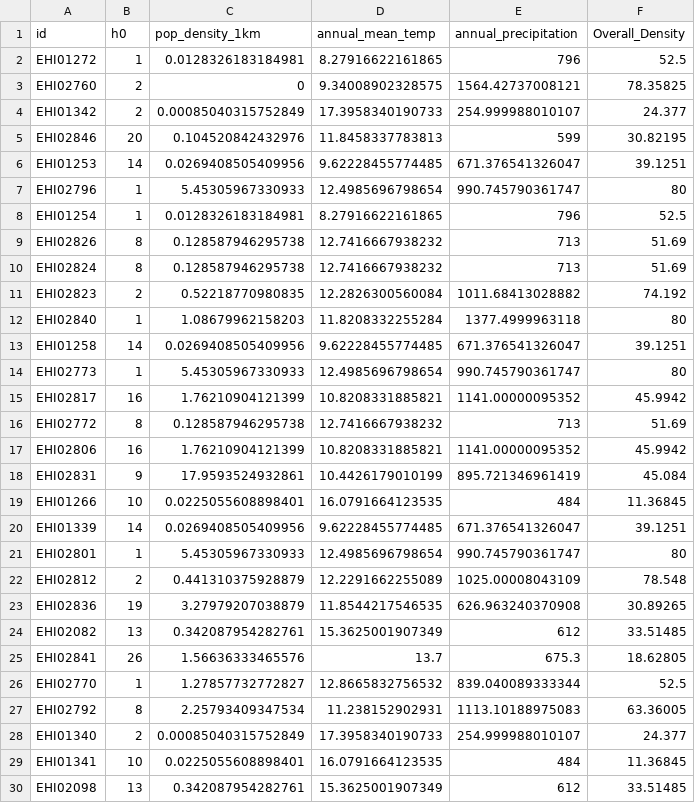
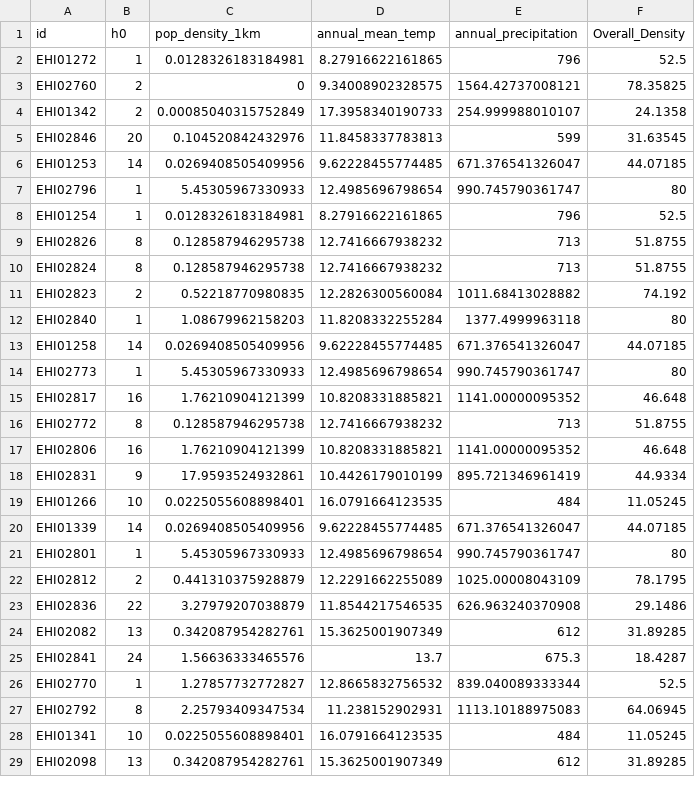
Before and after one commit to alberdilab/btp_metagenomics, a CSV file: data/enviromental_var.csv, drawn as a sheet; only a part is shown; the diff covers the shown part only.

```diff
--- a/data/enviromental_var.csv
+++ b/data/enviromental_var.csv
@@ -3,28 +3,27 @@
 "EHI02760",2,0,9.34008902328575,1564.42737008121,78.35825
-"EHI01342",2,0.00085040315752849,17.3958340190733,254.999988010107,24.377
-"EHI02846",20,0.104520842432976,11.8458337783813,599,30.82195
-"EHI01253",14,0.0269408505409956,9.62228455774485,671.376541326047,39.1251
+"EHI01342",2,0.00085040315752849,17.3958340190733,254.999988010107,24.1358
+"EHI02846",20,0.104520842432976,11.8458337783813,599,31.63545
+"EHI01253",14,0.0269408505409956,9.62228455774485,671.376541326047,44.07185
 "EHI02796",1,5.45305967330933,12.4985696798654,990.745790361747,80
 "EHI01254",1,0.0128326183184981,8.27916622161865,796,52.5
-"EHI02826",8,0.128587946295738,12.7416667938232,713,51.69
-"EHI02824",8,0.128587946295738,12.7416667938232,713,51.69
+"EHI02826",8,0.128587946295738,12.7416667938232,713,51.8755
+"EHI02824",8,0.128587946295738,12.7416667938232,713,51.8755
 "EHI02823",2,0.52218770980835,12.2826300560084,1011.68413028882,74.192
 "EHI02840",1,1.08679962158203,11.8208332255284,1377.4999963118,80
-"EHI01258",14,0.0269408505409956,9.62228455774485,671.376541326047,39.1251
+"EHI01258",14,0.0269408505409956,9.62228455774485,671.376541326047,44.07185
 "EHI02773",1,5.45305967330933,12.4985696798654,990.745790361747,80
-"EHI02817",16,1.76210904121399,10.8208331885821,1141.00000095352,45.9942
-"EHI02772",8,0.128587946295738,12.7416667938232,713,51.69
-"EHI02806",16,1.76210904121399,10.8208331885821,1141.00000095352,45.9942
-"EHI02831",9,17.9593524932861,10.4426179010199,895.721346961419,45.084
-"EHI01266",10,0.0225055608898401,16.0791664123535,484,11.36845
-"EHI01339",14,0.0269408505409956,9.62228455774485,671.376541326047,39.1251
+"EHI02817",16,1.76210904121399,10.8208331885821,1141.00000095352,46.648
+"EHI02772",8,0.128587946295738,12.7416667938232,713,51.8755
+"EHI02806",16,1.76210904121399,10.8208331885821,1141.00000095352,46.648
+"EHI02831",9,17.9593524932861,10.4426179010199,895.721346961419,44.9334
+"EHI01266",10,0.0225055608898401,16.0791664123535,484,11.05245
+"EHI01339",14,0.0269408505409956,9.62228455774485,671.376541326047,44.07185
 "EHI02801",1,5.45305967330933,12.4985696798654,990.745790361747,80
-"EHI02812",2,0.441310375928879,12.2291662255089,1025.00008043109,78.548
-"EHI02836",19,3.27979207038879,11.8544217546535,626.963240370908,30.89265
-"EHI02082",13,0.342087954282761,15.3625001907349,612,33.51485
-"EHI02841",26,1.56636333465576,13.7,675.3,18.62805
+"EHI02812",2,0.441310375928879,12.2291662255089,1025.00008043109,78.1795
+"EHI02836",22,3.27979207038879,11.8544217546535,626.963240370908,29.1486
+"EHI02082",13,0.342087954282761,15.3625001907349,612,31.89285
+"EHI02841",24,1.56636333465576,13.7,675.3,18.4287
 "EHI02770",1,1.27857732772827,12.8665832756532,839.040089333344,52.5
-"EHI02792",8,2.25793409347534,11.238152902931,1113.10188975083,63.36005
-"EHI01340",2,0.00085040315752849,17.3958340190733,254.999988010107,24.377
-"EHI01341",10,0.0225055608898401,16.0791664123535,484,11.36845
-"EHI02098",13,0.342087954282761,15.3625001907349,612,33.51485
+"EHI02792",8,2.25793409347534,11.238152902931,1113.10188975083,64.06945
+"EHI01341",10,0.0225055608898401,16.0791664123535,484,11.05245
+"EHI02098",13,0.342087954282761,15.3625001907349,612,31.89285
```
Also changed, not shown: 28 edited cells elsewhere in this file, data/enviromental_var.tsv, 49 other files.
